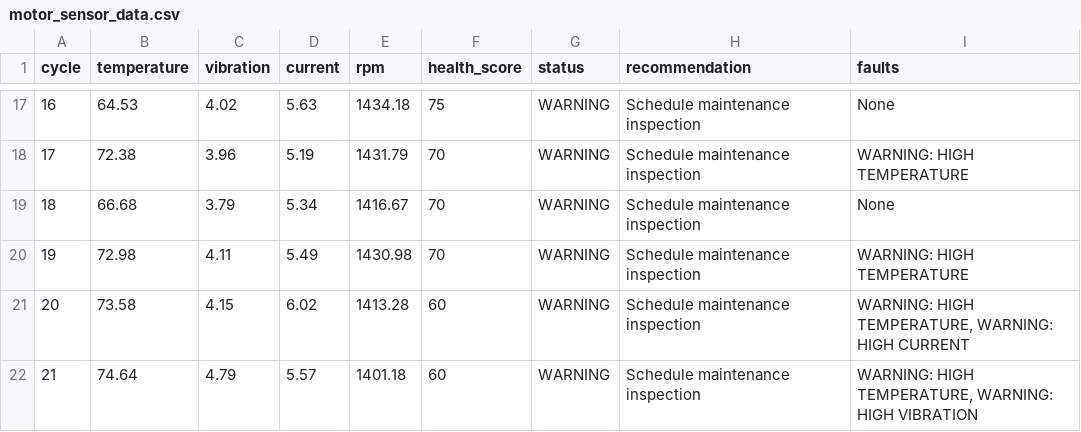
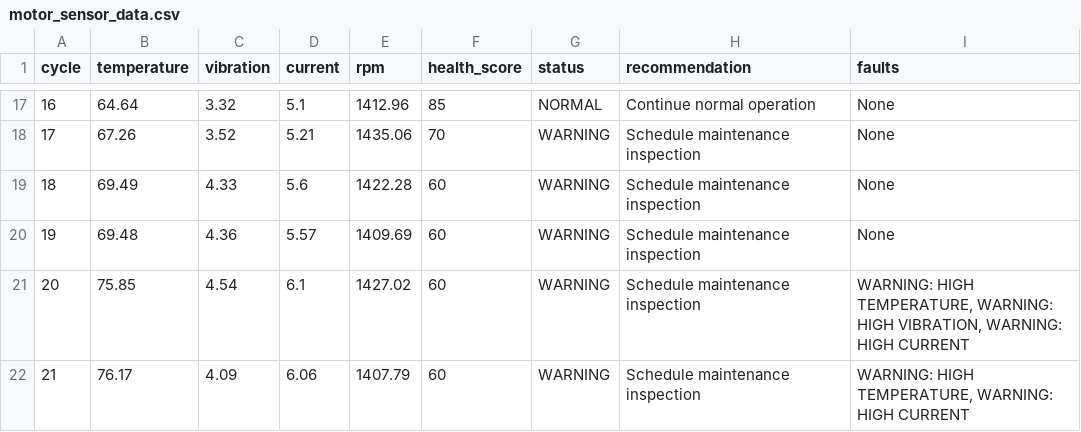
Before and after one commit to davanaachar-debug/Predictive-Maintenance-Simulator, a CSV file: data/motor_sensor_data.csv, drawn as a sheet; only a part is shown, gaps mark what is left out; the diff covers the shown part only.

```diff
--- a/data/motor_sensor_data.csv
+++ b/data/motor_sensor_data.csv
@@ -17,6 +17,6 @@ cycle,temperature,vibration,current,rpm,health_score,status,recommendation,fault
-16,64.53,4.02,5.63,1434.18,75,WARNING,Schedule maintenance inspection,None
-17,72.38,3.96,5.19,1431.79,70,WARNING,Schedule maintenance inspection,WARNING: HIGH TEMPERATURE
-18,66.68,3.79,5.34,1416.67,70,WARNING,Schedule maintenance inspection,None
-19,72.98,4.11,5.49,1430.98,70,WARNING,Schedule maintenance inspection,WARNING: HIGH TEMPERATURE
-20,73.58,4.15,6.02,1413.28,60,WARNING,Schedule maintenance inspection,"WARNING: HIGH TEMPERATURE, WARNING: HIGH CURRENT"
-21,74.64,4.79,5.57,1401.18,60,WARNING,Schedule maintenance inspection,"WARNING: HIGH TEMPERATURE, WARNING: HIGH VIBRATION"
+16,64.64,3.32,5.1,1412.96,85,NORMAL,Continue normal operation,None
+17,67.26,3.52,5.21,1435.06,70,WARNING,Schedule maintenance inspection,None
+18,69.49,4.33,5.6,1422.28,60,WARNING,Schedule maintenance inspection,None
+19,69.48,4.36,5.57,1409.69,60,WARNING,Schedule maintenance inspection,None
+20,75.85,4.54,6.1,1427.02,60,WARNING,Schedule maintenance inspection,"WARNING: HIGH TEMPERATURE, WARNING: HIGH VIBRATION, WARNING: HIGH CURRENT"
+21,76.17,4.09,6.06,1407.79,60,WARNING,Schedule maintenance inspection,"WARNING: HIGH TEMPERATURE, WARNING: HIGH CURRENT"
```
Also changed, not shown: 108 edited cells elsewhere in this file, 1 other file.
